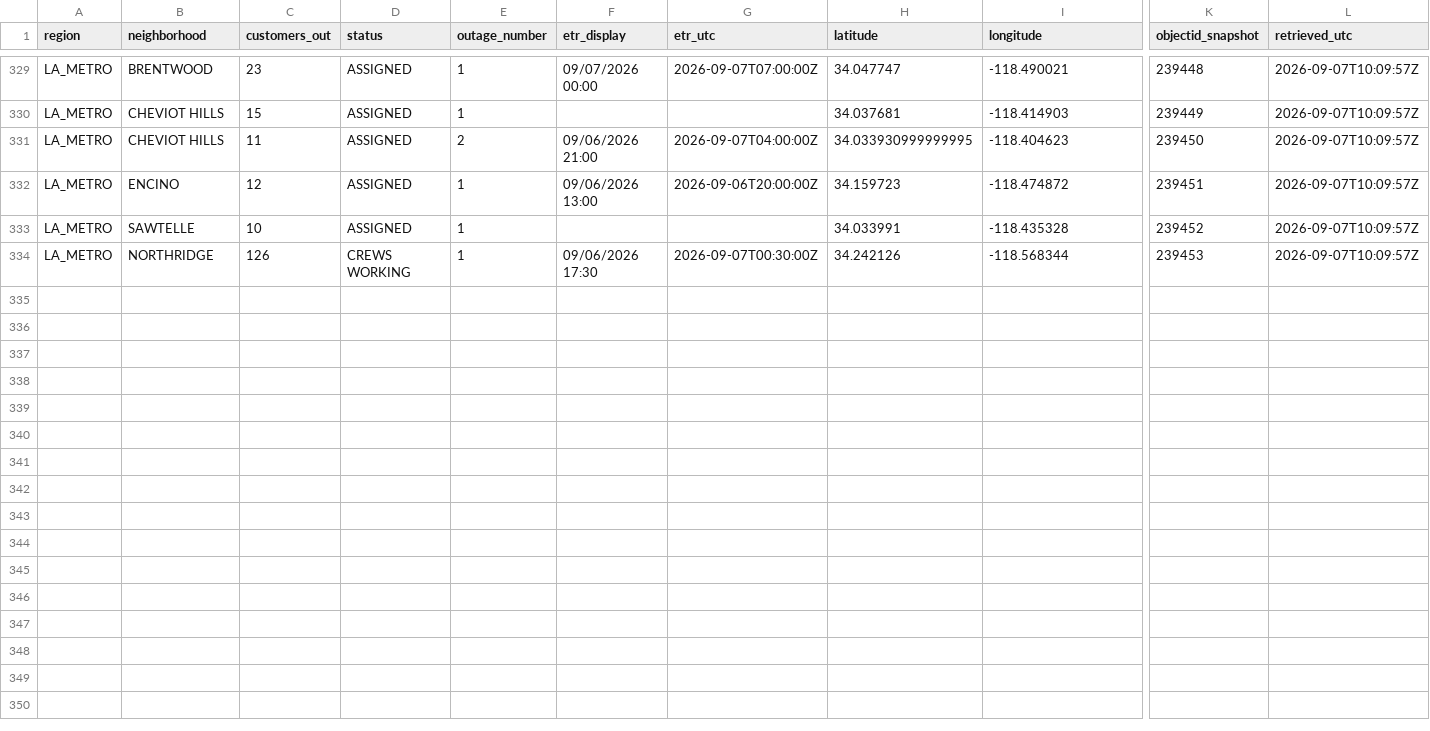
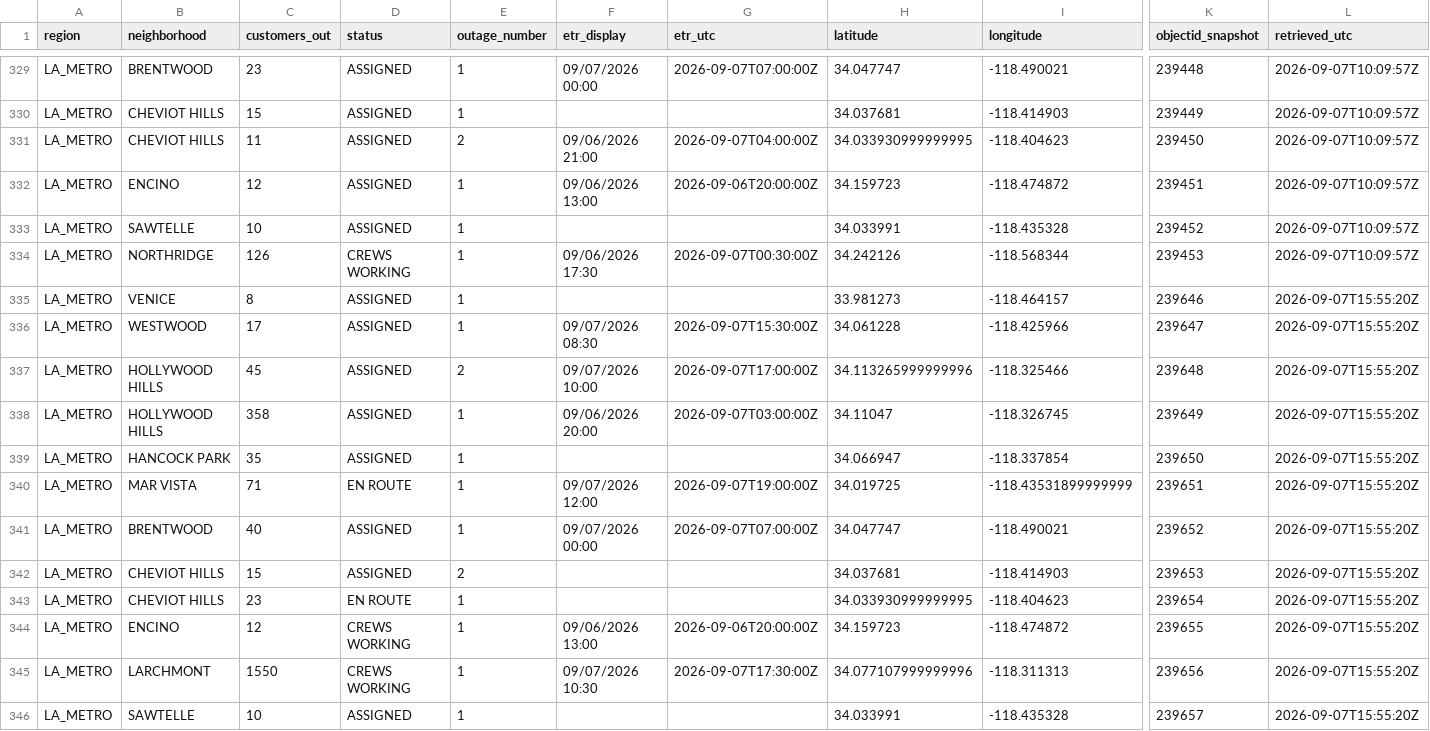
Before and after one commit to danish0305/sce-outage-tracker, a CSV file: ladwp/ladwp_la_outages_history.csv, drawn as a sheet; only a part is shown, gaps mark what is left out; rows hold the shown columns only; the diff names each change by its address in the sheet, - before the commit and + after, or states it on an @@ line.

```diff
--- a/ladwp/ladwp_la_outages_history.csv
+++ b/ladwp/ladwp_la_outages_history.csv
+row 335: LA_METRO | VENICE | 8 | ASSIGNED | 1 |  |  | 33.981273 | -118.464157 | 239646 | 2026-09-07T15:55:20Z
+row 336: LA_METRO | WESTWOOD | 17 | ASSIGNED | 1 | 09/07/2026 08:30 | 2026-09-07T15:30:00Z | 34.061228 | -118.425966 | 239647 | 2026-09-07T15:55:20Z
+row 337: LA_METRO | HOLLYWOOD HILLS | 45 | ASSIGNED | 2 | 09/07/2026 10:00 | 2026-09-07T17:00:00Z | 34.113265999999996 | -118.325466 | 239648 | 2026-09-07T15:55:20Z
+row 338: LA_METRO | HOLLYWOOD HILLS | 358 | ASSIGNED | 1 | 09/06/2026 20:00 | 2026-09-07T03:00:00Z | 34.11047 | -118.326745 | 239649 | 2026-09-07T15:55:20Z
+row 339: LA_METRO | HANCOCK PARK | 35 | ASSIGNED | 1 |  |  | 34.066947 | -118.337854 | 239650 | 2026-09-07T15:55:20Z
+row 340: LA_METRO | MAR VISTA | 71 | EN ROUTE | 1 | 09/07/2026 12:00 | 2026-09-07T19:00:00Z | 34.019725 | -118.43531899999999 | 239651 | 2026-09-07T15:55:20Z
+row 341: LA_METRO | BRENTWOOD | 40 | ASSIGNED | 1 | 09/07/2026 00:00 | 2026-09-07T07:00:00Z | 34.047747 | -118.490021 | 239652 | 2026-09-07T15:55:20Z
+row 342: LA_METRO | CHEVIOT HILLS | 15 | ASSIGNED | 2 |  |  | 34.037681 | -118.414903 | 239653 | 2026-09-07T15:55:20Z
+row 343: LA_METRO | CHEVIOT HILLS | 23 | EN ROUTE | 1 |  |  | 34.033930999999995 | -118.404623 | 239654 | 2026-09-07T15:55:20Z
+row 344: LA_METRO | ENCINO | 12 | CREWS WORKING | 1 | 09/06/2026 13:00 | 2026-09-06T20:00:00Z | 34.159723 | -118.474872 | 239655 | 2026-09-07T15:55:20Z
+row 345: LA_METRO | LARCHMONT | 1550 | CREWS WORKING | 1 | 09/07/2026 10:30 | 2026-09-07T17:30:00Z | 34.077107999999996 | -118.311313 | 239656 | 2026-09-07T15:55:20Z
+row 346: LA_METRO | SAWTELLE | 10 | ASSIGNED | 1 |  |  | 34.033991 | -118.435328 | 239657 | 2026-09-07T15:55:20Z
```
Also changed, not shown: la_oc_outages_latest.csv, ladwp/ladwp_la_outages_latest.csv, 8 other files.
